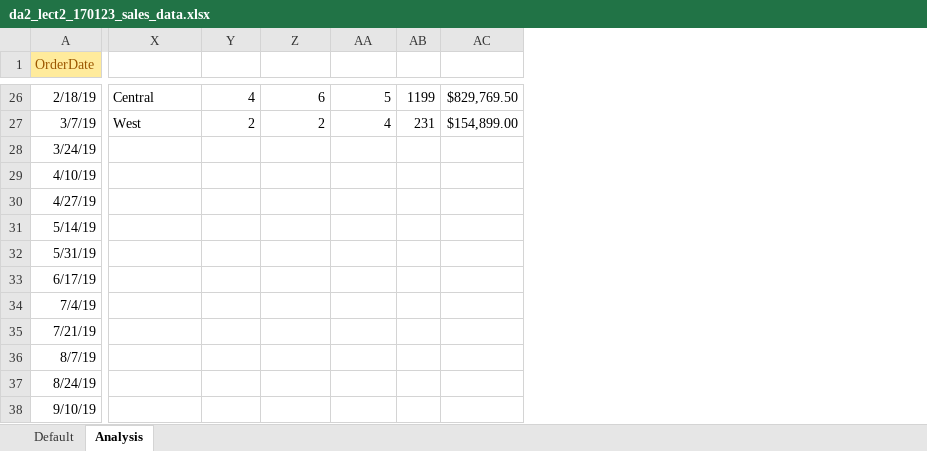
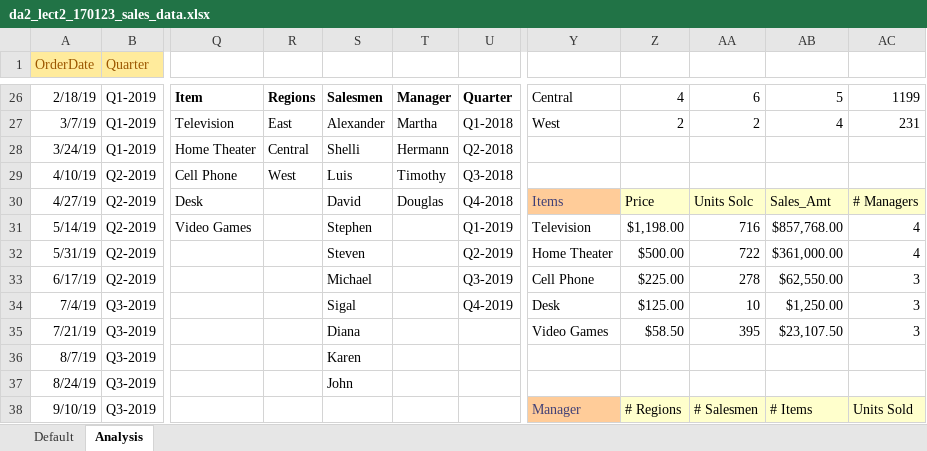
Before and after one commit to AkataGL/CIST2, an Excel workbook: CIST1415/da2_lect2_170123_sales_data.xlsx, sheet Analysis, drawn as a sheet; only a part is shown, gaps mark what is left out; values as stored, in another font and other column widths than the file's, no borders; charts and pictures not drawn; removed rows and columns are numbered as before the commit, all else as after; the diff covers the shown part only; the diff names each change by its address in the sheet, - before the commit and + after, or states it on an @@ line.

Commit message:
Update da2_lect2_170123_sales_data.xlsx

```diff
--- a/CIST1415/da2_lect2_170123_sales_data.xlsx (sheet Analysis)
+++ b/CIST1415/da2_lect2_170123_sales_data.xlsx (sheet Analysis)
+column B (Quarter), rows 26-38: Q1-2019 | Q1-2019 | Q1-2019 | Q2-2019 | Q2-2019 | Q2-2019 | Q2-2019 | Q2-2019 | Q3-2019 | Q3-2019 | Q3-2019 | Q3-2019 | Q3-2019
-column AB, rows 26-27: 1199 | 231
-column AC, rows 26-27: $829,769.50 | $154,899.00
+column U, rows 26-34: Quarter | Q1-2018 | Q2-2018 | Q3-2018 | Q4-2018 | Q1-2019 | Q2-2019 | Q3-2019 | Q4-2019
+column Y, rows 26-38: Central | West |  |  | Items | Television | Home Theater | Cell Phone | Desk | Video Games |  |  | Manager
+column Z, rows 26-38: 4 | 2 |  |  | Price | $1,198.00 | $500.00 | $225.00 | $125.00 | $58.50 |  |  | # Regions
+column AA, rows 26-38: 6 | 2 |  |  | Units Solc | 716 | 722 | 278 | 10 | 395 |  |  | # Salesmen
+column AB, rows 26-38: 5 | 4 |  |  | Sales_Amt | $857,768.00 | $361,000.00 | $62,550.00 | $1,250.00 | $23,107.50 |  |  | # Items
+column AC, rows 26-38: 1199 | 231 |  |  | # Managers | 4 | 4 | 3 | 3 | 3 |  |  | Units Sold
-Q26: Central
+Q26: Item
-Q26:T26 bold: off
+Q26:T26 bold: on
-R26: 4
+R26: Regions
-S26: 6
+S26: Salesmen
-T26: 5
+T26: Manager
-Q27: West
+Q27: Television
-R27: 2
+R27: East
-S27: 2
+S27: Alexander
-T27: 4
+T27: Martha
-Q28: (empty)
+Q28: Home Theater
-R28: (empty)
+R28: Central
-S28: (empty)
+S28: Shelli
-T28: (empty)
+T28: Hermann
-Q29: (empty)
+Q29: Cell Phone
-R29: (empty)
+R29: West
-S29: (empty)
+S29: Luis
-T29: (empty)
+T29: Timothy
-Q30: (empty)
+Q30: Desk
-S30: (empty)
+S30: David
-T30: (empty)
+T30: Douglas
-Q31: (empty)
+Q31: Video Games
-S31: (empty)
+S31: Stephen
-S32: (empty)
+S32: Steven
-S33: (empty)
+S33: Michael
-S34: (empty)
+S34: Sigal
-S35: (empty)
+S35: Diana
-S36: (empty)
+S36: Karen
-S37: (empty)
+S37: John
```
Also changed, not shown: 56 added rows, 10 added columns, 8 removed columns, 46 edited cells and cell formats elsewhere in this sheet, formulas that keep their value, charts or pictures.
